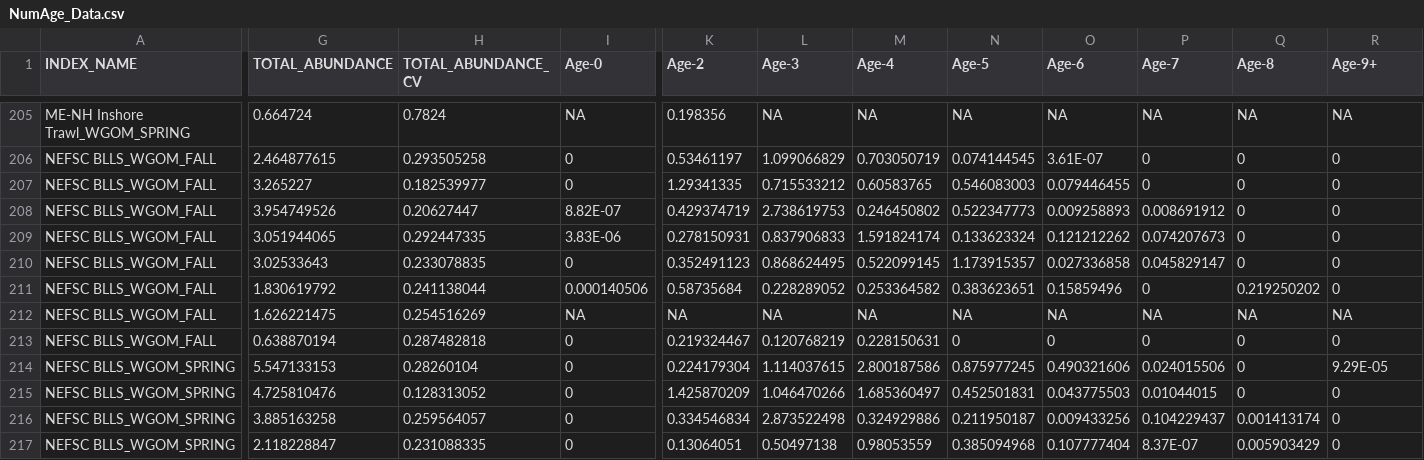
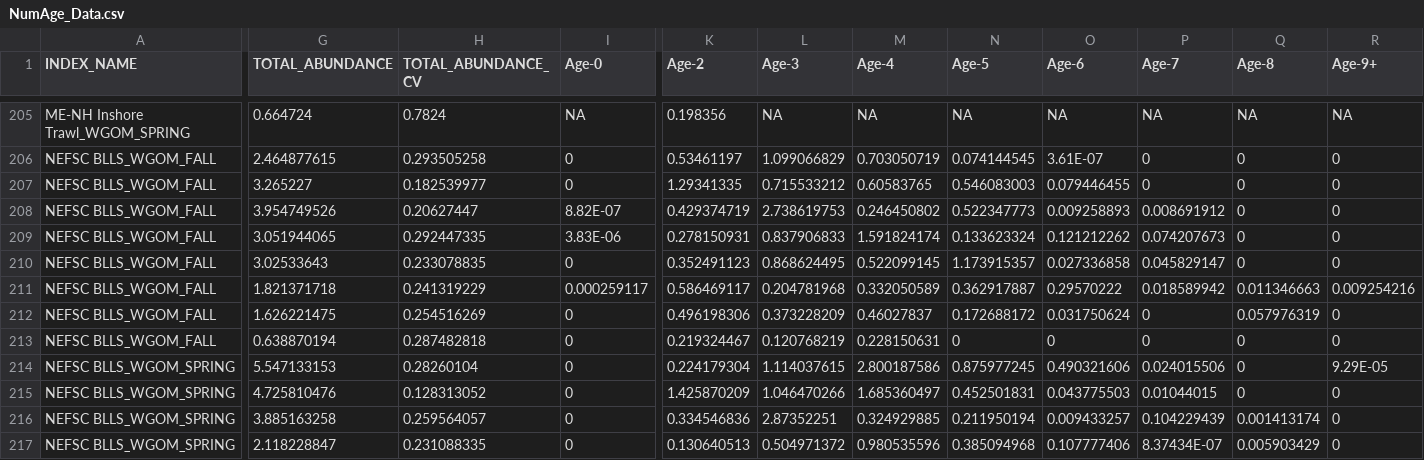
Before and after one commit to klankowi/Atlantic-Cod-Habitat-VAST, a CSV file: Data/Survey_Data/NumAge_Data.csv, drawn as a sheet; only a part is shown, gaps mark what is left out; the diff covers the shown part only; the diff names each change by its address in the sheet, - before the commit and + after, or states it on an @@ line.

Commit message:
Update BLLS data

```diff
--- a/Data/Survey_Data/NumAge_Data.csv
+++ b/Data/Survey_Data/NumAge_Data.csv
-G211 (TOTAL_ABUNDANCE): 1.830619792
+G211 (TOTAL_ABUNDANCE): 1.821371718
-H211 (TOTAL_ABUNDANCE_CV): 0.241138044
+H211 (TOTAL_ABUNDANCE_CV): 0.241319229
-I211 (Age-0): 0.000140506
+I211 (Age-0): 0.000259117
-K211 (Age-2): 0.58735684
+K211 (Age-2): 0.586469117
-L211 (Age-3): 0.228289052
+L211 (Age-3): 0.204781968
-M211 (Age-4): 0.253364582
+M211 (Age-4): 0.332050589
-N211 (Age-5): 0.383623651
+N211 (Age-5): 0.362917887
-O211 (Age-6): 0.15859496
+O211 (Age-6): 0.29570222
-P211 (Age-7): 0
+P211 (Age-7): 0.018589942
-Q211 (Age-8): 0.219250202
+Q211 (Age-8): 0.011346663
-R211 (Age-9+): 0
+R211 (Age-9+): 0.009254216
-I212 (Age-0): NA
+I212 (Age-0): 0
-K212 (Age-2): NA
+K212 (Age-2): 0.496198306
-L212 (Age-3): NA
+L212 (Age-3): 0.373228209
-M212 (Age-4): NA
+M212 (Age-4): 0.46027837
-N212 (Age-5): NA
+N212 (Age-5): 0.172688172
-O212 (Age-6): NA
+O212 (Age-6): 0.031750624
-P212 (Age-7): NA
+P212 (Age-7): 0
-Q212 (Age-8): NA
+Q212 (Age-8): 0.057976319
-R212 (Age-9+): NA
+R212 (Age-9+): 0
-K216 (Age-2): 0.334546834
+K216 (Age-2): 0.334546836
-L216 (Age-3): 2.873522498
+L216 (Age-3): 2.87352251
-M216 (Age-4): 0.324929886
+M216 (Age-4): 0.324929885
-N216 (Age-5): 0.211950187
+N216 (Age-5): 0.211950194
-O216 (Age-6): 0.009433256
+O216 (Age-6): 0.009433257
-P216 (Age-7): 0.104229437
+P216 (Age-7): 0.104229439
-K217 (Age-2): 0.13064051
+K217 (Age-2): 0.130640513
-L217 (Age-3): 0.50497138
+L217 (Age-3): 0.504971372
-M217 (Age-4): 0.98053559
+M217 (Age-4): 0.980535596
-O217 (Age-6): 0.107777404
+O217 (Age-6): 0.107777406
-P217 (Age-7): 8.37E-07
+P217 (Age-7): 8.37434E-07
```
Also changed, not shown: 23 edited cells elsewhere in this file, Data/Survey_Data/Index_Data.csv, 1 other file.
